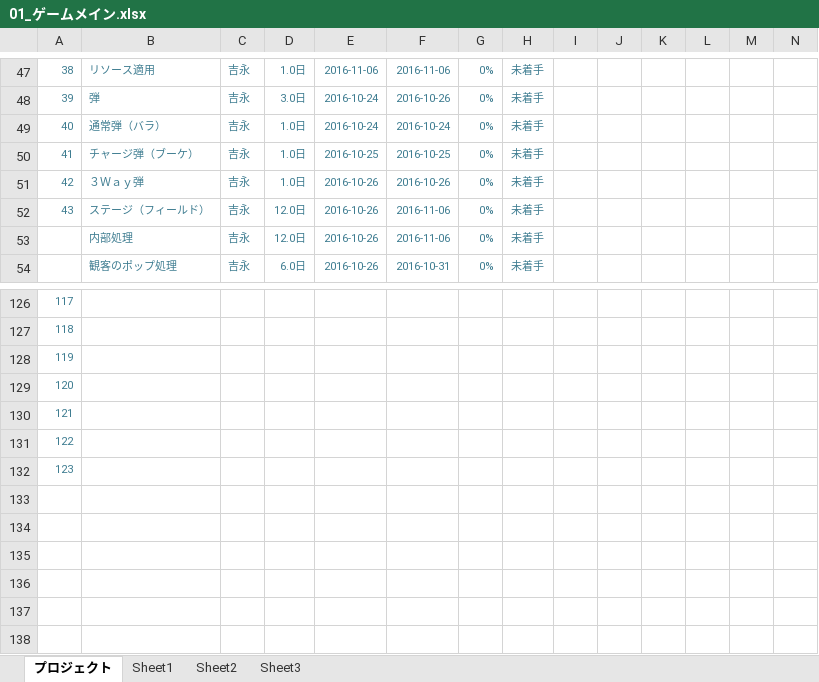
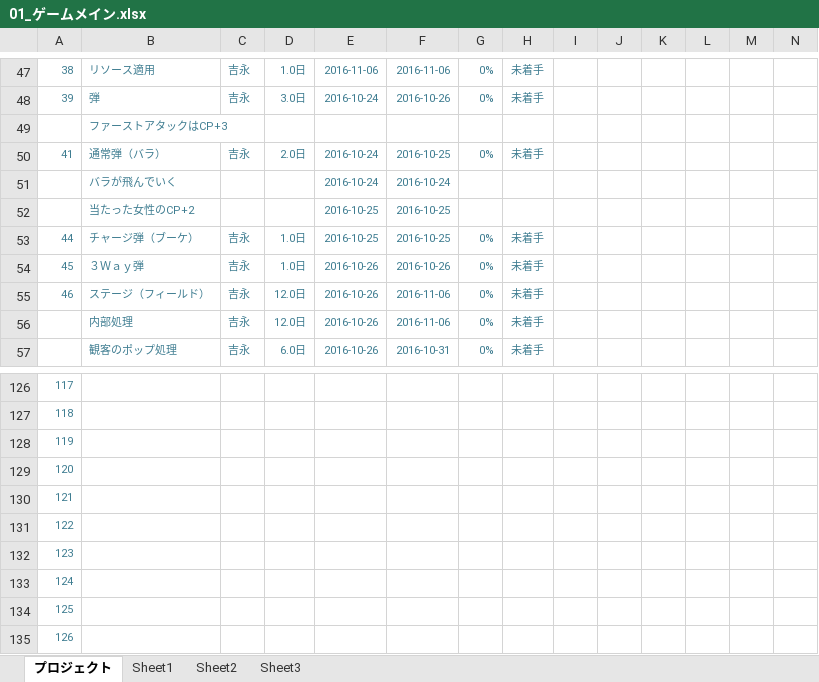
Before and after one commit to akiyoshi515/NoOvertime, an Excel workbook: GantExcel/未来創造展_ガントチャート/01_ゲームメイン.xlsx, sheet プロジェクト, drawn as a sheet; only a part is shown, gaps mark what is left out; values as stored, in another font and other column widths than the file's, no borders; charts and pictures and conditional formats not drawn; removed rows and columns are numbered as before the commit, all else as after; rows hold the shown columns only; the diff covers the shown part only; the diff names each change by its address in the sheet, - before the commit and + after, or states it on an @@ line.

```diff
--- a/GantExcel/未来創造展_ガントチャート/01_ゲームメイン.xlsx (sheet プロジェクト)
+++ b/GantExcel/未来創造展_ガントチャート/01_ゲームメイン.xlsx (sheet プロジェクト)
-row 49: 40 | 通常弾（バラ） | 吉永 | 1.0日 | 2016-10-24 | 2016-10-24 | 0% | 未着手
+row 49:  | ファーストアタックはCP+3
-B50: チャージ弾（ブーケ）
+B50: 通常弾（バラ）
-D50: 1.0日
+D50: 2.0日
-E50: 2016-10-25
+E50: 2016-10-24
+row 51:  | バラが飛んでいく |  |  | 2016-10-24 | 2016-10-24
+row 52:  | 当たった女性のCP+2 |  |  | 2016-10-25 | 2016-10-25
+row 53: 44 | チャージ弾（ブーケ） | 吉永 | 1.0日 | 2016-10-25 | 2016-10-25 | 0% | 未着手
-A54: 42
+A54: 45
-A55: 43
+A55: 46
+row 133: 124
+row 134: 125
+row 135: 126
```
Also changed, not shown: 3 removed rows and 41 edited cells elsewhere in this sheet, formulas that keep their value, charts or pictures.
